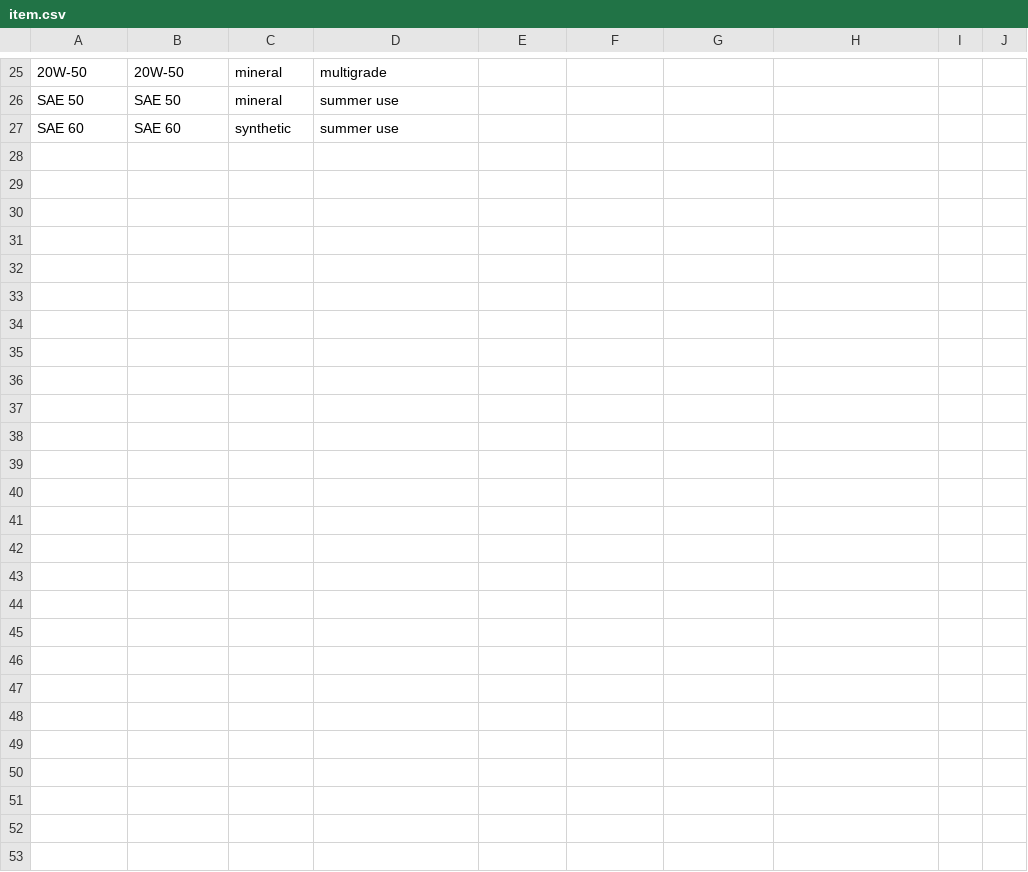
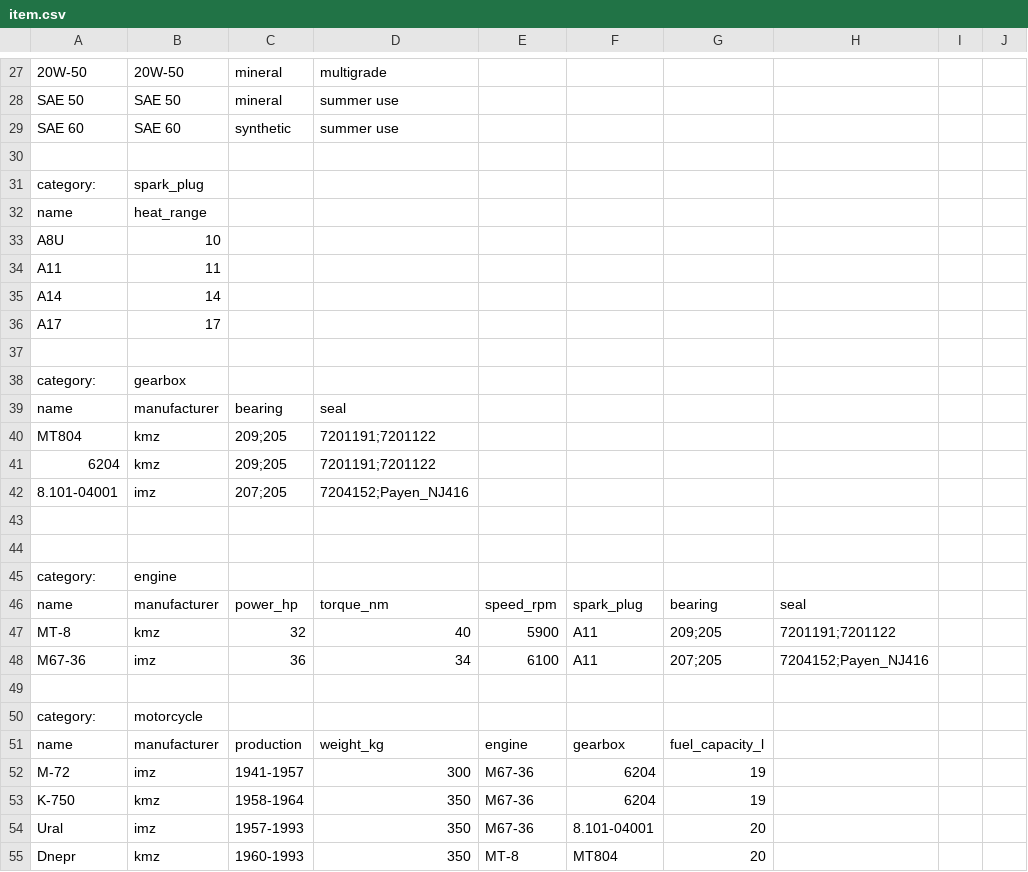
Before and after one commit to pazukdev/bearings-info, a CSV file: backend/src/main/resources/static/item.csv, drawn as a sheet; only a part is shown, gaps mark what is left out; the diff covers the shown part only.

Commit message:
ItemEntity: loading to db from csv file and conversion to TableDto are updated

```diff
--- a/backend/src/main/resources/static/item.csv
+++ b/backend/src/main/resources/static/item.csv
@@ -27 +29,27 @@ SAE 50,SAE 50,mineral,summer use,,,,,,
 SAE 60,SAE 60,synthetic,summer use,,,,,,
+,,,,,,,,,
+category:,spark_plug,,,,,,,,
+name,heat_range,,,,,,,,
+A8U,10,,,,,,,,
+A11,11,,,,,,,,
+A14,14,,,,,,,,
+A17,17,,,,,,,,
+,,,,
+category:,gearbox,,,,,,,,
+name,manufacturer,bearing,seal,,,
+MT804,kmz,209;205,7201191;7201122,,
+6204,kmz,209;205,7201191;7201122,,
+8.101-04001,imz,207;205,7204152;Payen_NJ416,,
+,,,,
+,,,,
+category:,engine,,,,,,,,
+name,manufacturer,power_hp,torque_nm,speed_rpm,spark_plug,bearing,seal,,,
+MT-8,kmz,32,40,5900,A11,209;205,7201191;7201122,,
+M67-36,imz,36,34,6100,A11,207;205,7204152;Payen_NJ416,,
+,,,,
+category:,motorcycle,,,,,,,,
+name,manufacturer,production,weight_kg,engine,gearbox,fuel_capacity_l,,,,
+M-72,imz,1941-1957,300,M67-36,6204,19,,,,
+K-750,kmz,1958-1964,350,M67-36,6204,19,,,,
+Ural,imz,1957-1993,350,M67-36,8.101-04001,20,,,,
+Dnepr,kmz,1960-1993,350,MT-8,MT804,20,,,,
```
Also changed, not shown: 2 added rows and 20 edited cells elsewhere in this file, 14 other files.
